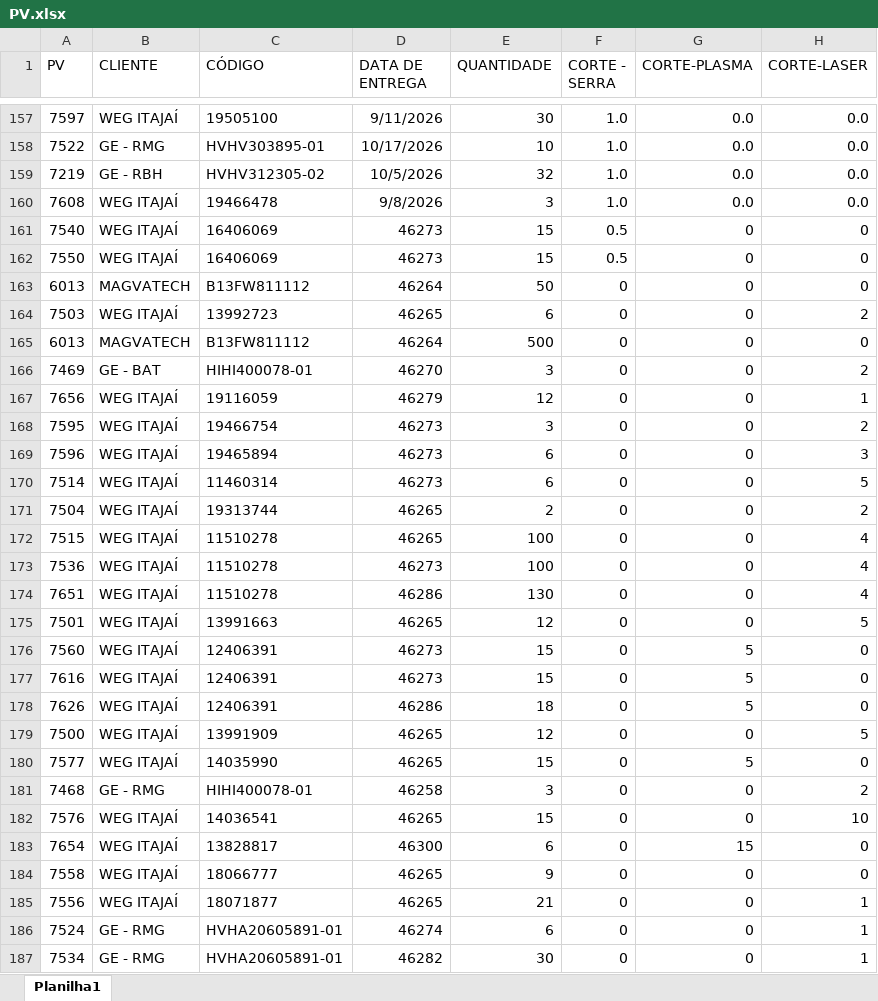
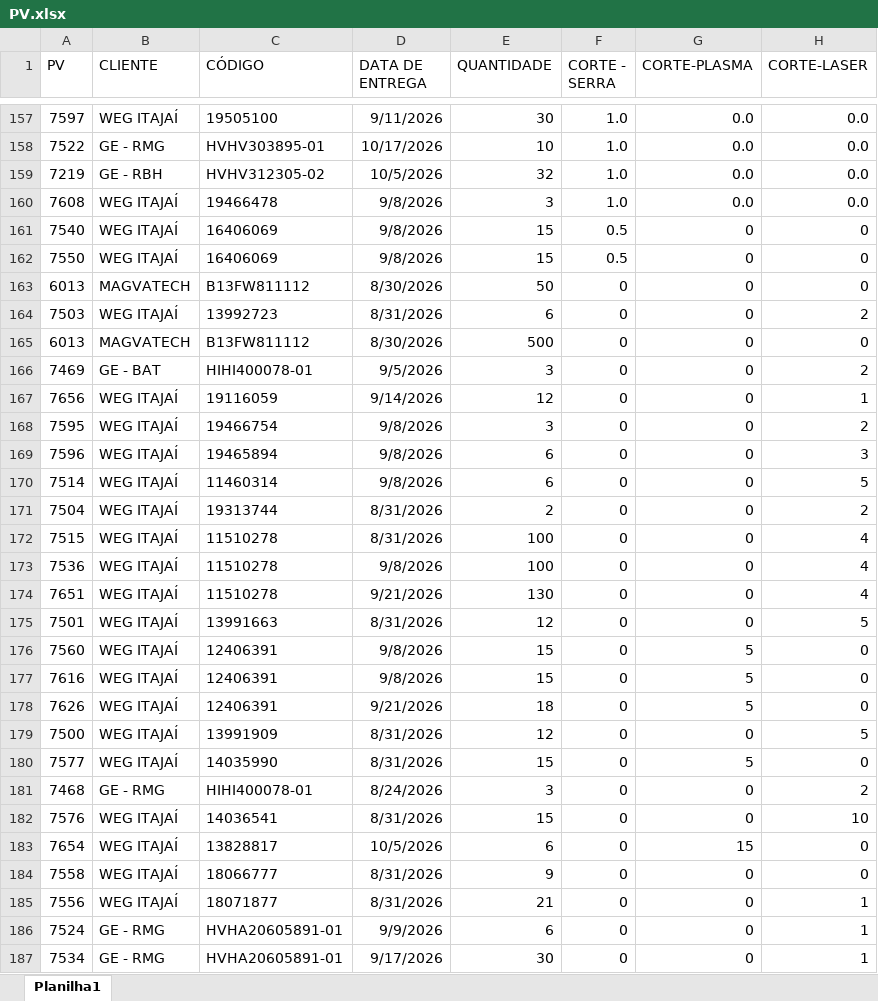
Before and after one commit to eluz7777-hue/aps-producao, an Excel workbook: PV.xlsx, sheet Planilha1, drawn as a sheet; only a part is shown, gaps mark what is left out; values as stored, in another font and other column widths than the file's, no borders; table styles not drawn; the diff covers the shown part only; the diff names each change by its address in the sheet, - before the commit and + after, or states it on an @@ line.

Commit message:
atualiza PV.xlsx

```diff
--- a/PV.xlsx (sheet Planilha1)
+++ b/PV.xlsx (sheet Planilha1)
-D161:D162 (DATA DE ENTREGA): 46273
+D161:D162 (DATA DE ENTREGA): 9/8/2026
-D163 (DATA DE ENTREGA): 46264
+D163 (DATA DE ENTREGA): 8/30/2026
-D164 (DATA DE ENTREGA): 46265
+D164 (DATA DE ENTREGA): 8/31/2026
-D165 (DATA DE ENTREGA): 46264
+D165 (DATA DE ENTREGA): 8/30/2026
-D166 (DATA DE ENTREGA): 46270
+D166 (DATA DE ENTREGA): 9/5/2026
-D167 (DATA DE ENTREGA): 46279
+D167 (DATA DE ENTREGA): 9/14/2026
-D168:D170 (DATA DE ENTREGA): 46273
+D168:D170 (DATA DE ENTREGA): 9/8/2026
-D171:D172 (DATA DE ENTREGA): 46265
+D171:D172 (DATA DE ENTREGA): 8/31/2026
-D173 (DATA DE ENTREGA): 46273
+D173 (DATA DE ENTREGA): 9/8/2026
-D174 (DATA DE ENTREGA): 46286
+D174 (DATA DE ENTREGA): 9/21/2026
-D175 (DATA DE ENTREGA): 46265
+D175 (DATA DE ENTREGA): 8/31/2026
-D176:D177 (DATA DE ENTREGA): 46273
+D176:D177 (DATA DE ENTREGA): 9/8/2026
-D178 (DATA DE ENTREGA): 46286
+D178 (DATA DE ENTREGA): 9/21/2026
-D179:D180 (DATA DE ENTREGA): 46265
+D179:D180 (DATA DE ENTREGA): 8/31/2026
-D181 (DATA DE ENTREGA): 46258
+D181 (DATA DE ENTREGA): 8/24/2026
-D182 (DATA DE ENTREGA): 46265
+D182 (DATA DE ENTREGA): 8/31/2026
-D183 (DATA DE ENTREGA): 46300
+D183 (DATA DE ENTREGA): 10/5/2026
-D184:D185 (DATA DE ENTREGA): 46265
+D184:D185 (DATA DE ENTREGA): 8/31/2026
-D186 (DATA DE ENTREGA): 46274
+D186 (DATA DE ENTREGA): 9/9/2026
-D187 (DATA DE ENTREGA): 46282
+D187 (DATA DE ENTREGA): 9/17/2026
```
Also changed, not shown: 5 edited cells elsewhere in this sheet.
